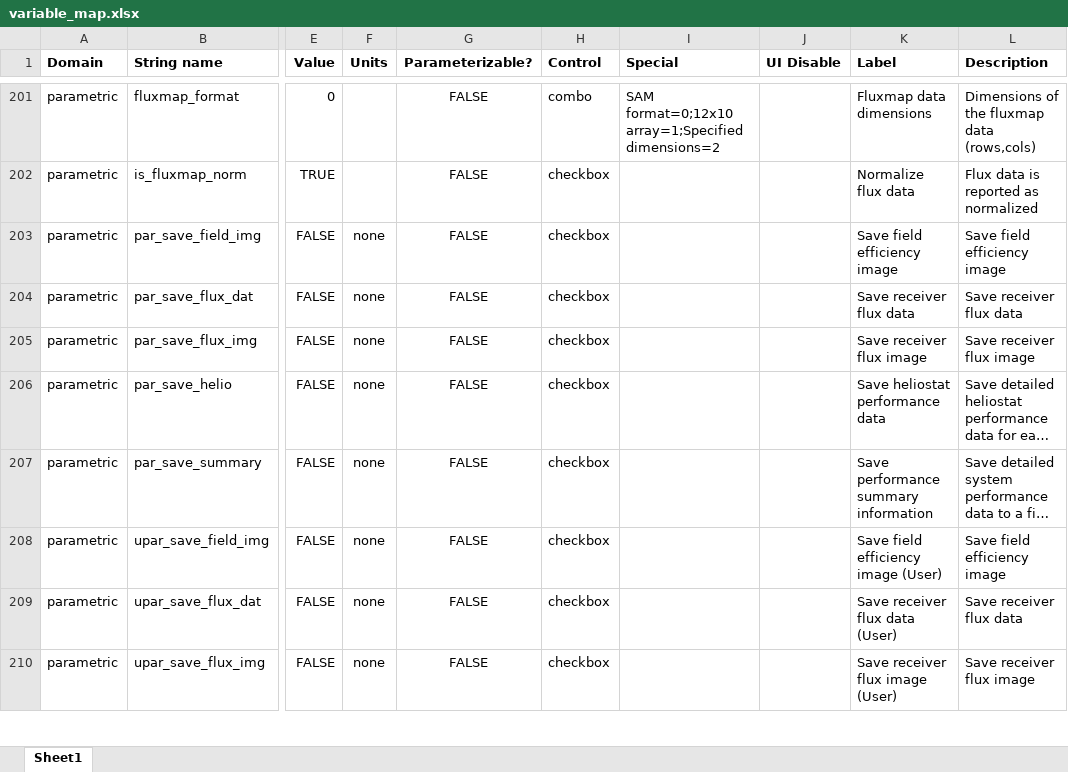
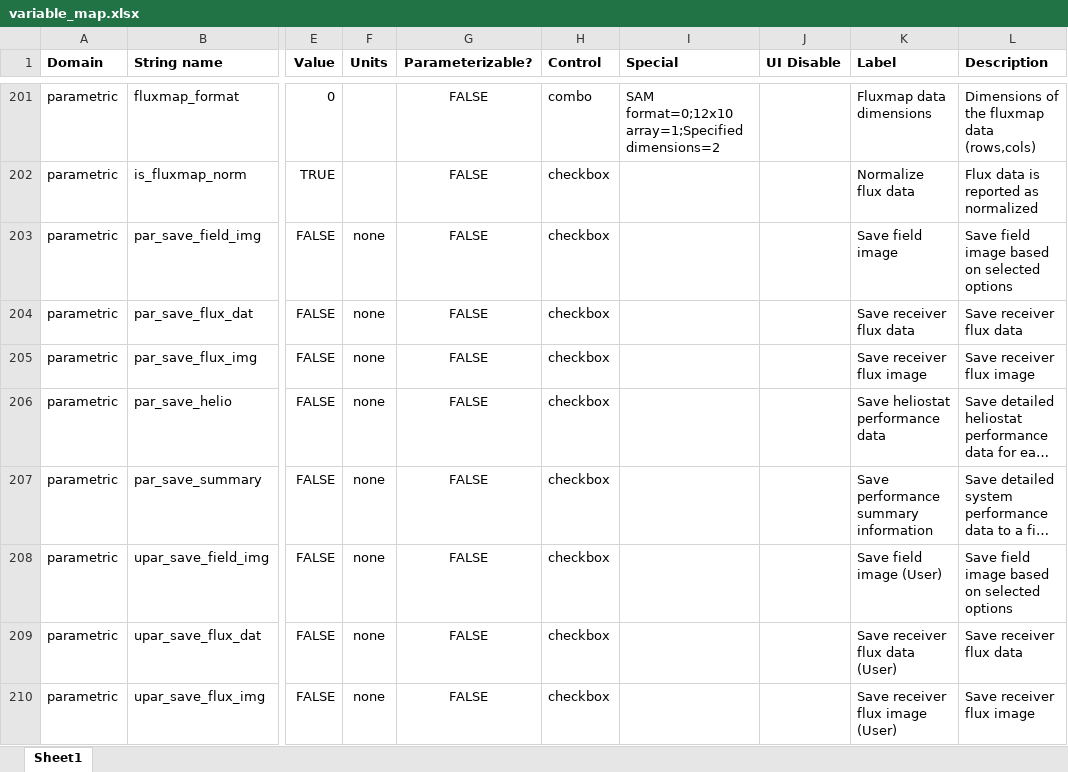
Before and after one commit to NREL/SolarPILOT, an Excel workbook: tools/variable_map.xlsx, sheet Sheet1, drawn as a sheet; only a part is shown, gaps mark what is left out; long unchanged cells end in …; values as stored, in another font and other column widths than the file's, no borders; table styles not drawn; the diff names each change by its address in the sheet, - before the commit and + after, or states it on an @@ line.

Commit message:
adding user par multiple selection, renaming variable label

```diff
--- a/tools/variable_map.xlsx (sheet Sheet1)
+++ b/tools/variable_map.xlsx (sheet Sheet1)
-K203 (Label): Save field efficiency image
+K203 (Label): Save field image
-L203 (Description): Save field efficiency image
+L203 (Description): Save field image based on selected options
-K208 (Label): Save field efficiency image (User)
+K208 (Label): Save field image (User)
-L208 (Description): Save field efficiency image
+L208 (Description): Save field image based on selected options
```
Also changed, not shown: 3 other files.
